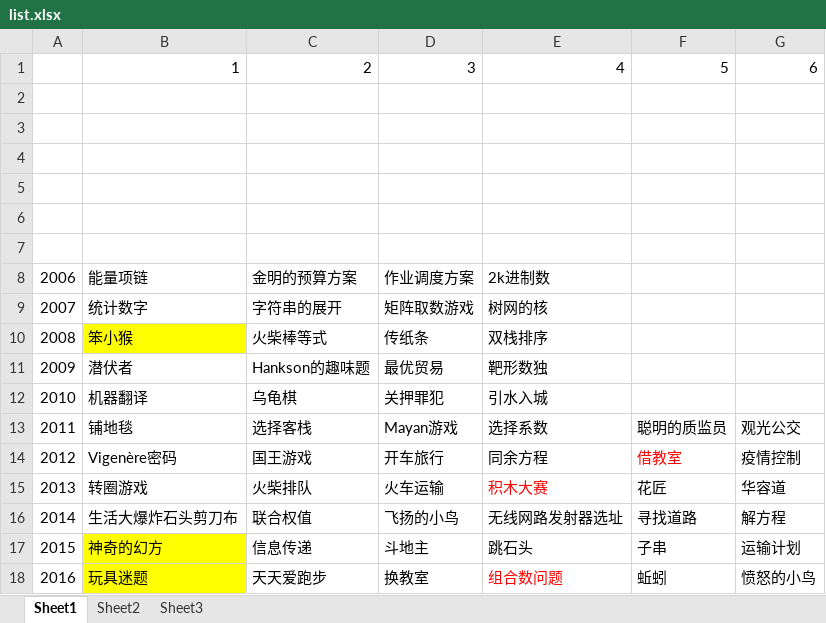
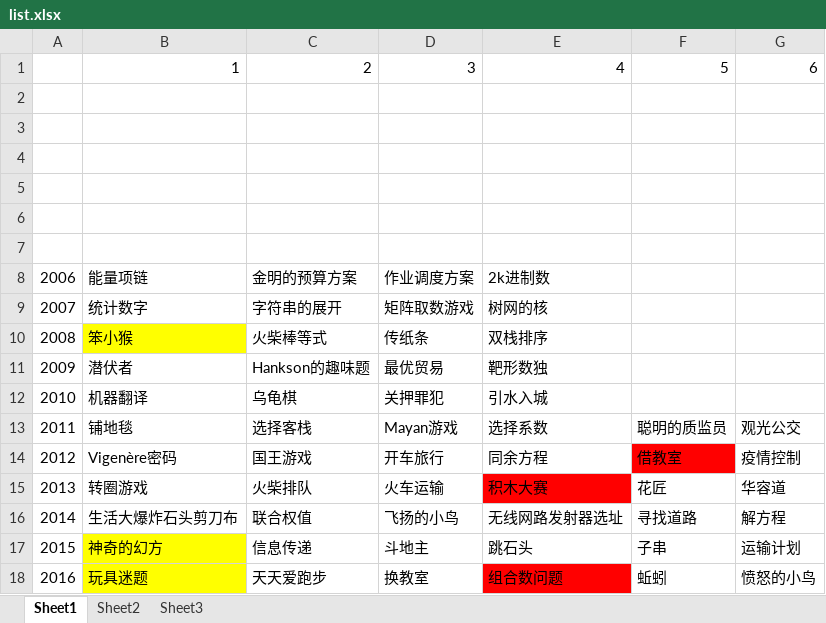
Before and after one commit to billchenchina/cppcodes, an Excel workbook: ftpfiles/list.xlsx, sheet Sheet1, drawn as a sheet; values as stored, in another font and other column widths than the file's, no borders; the diff names each change by its address in the sheet, - before the commit and + after, or states it on an @@ line.

Commit message:
update

```diff
--- a/ftpfiles/list.xlsx (sheet Sheet1)
+++ b/ftpfiles/list.xlsx (sheet Sheet1)
@@ F14 fill: none → #FF0000, text colour: #FF0000 → black @@
@@ E15 fill: none → #FF0000, text colour: #FF0000 → black @@
@@ E18 fill: none → #FF0000, text colour: #FF0000 → black @@
```
